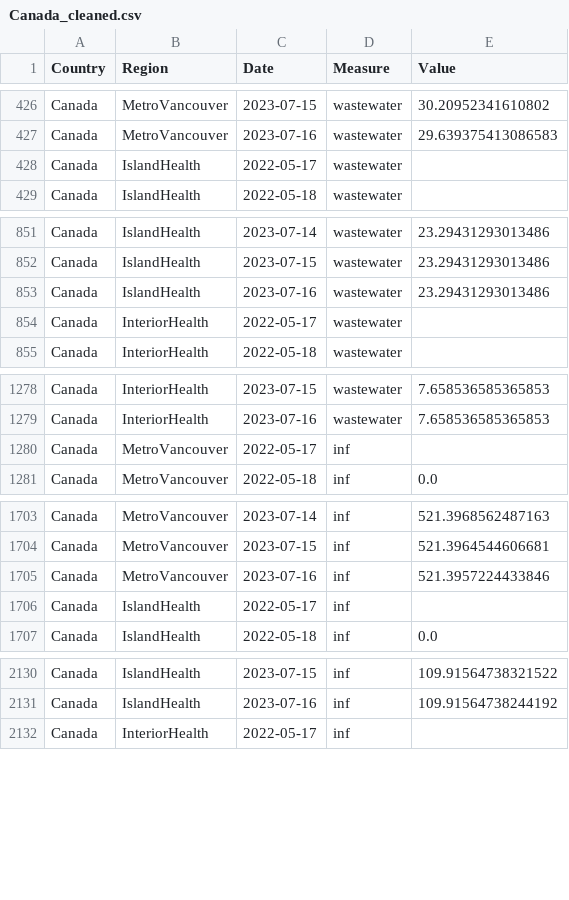
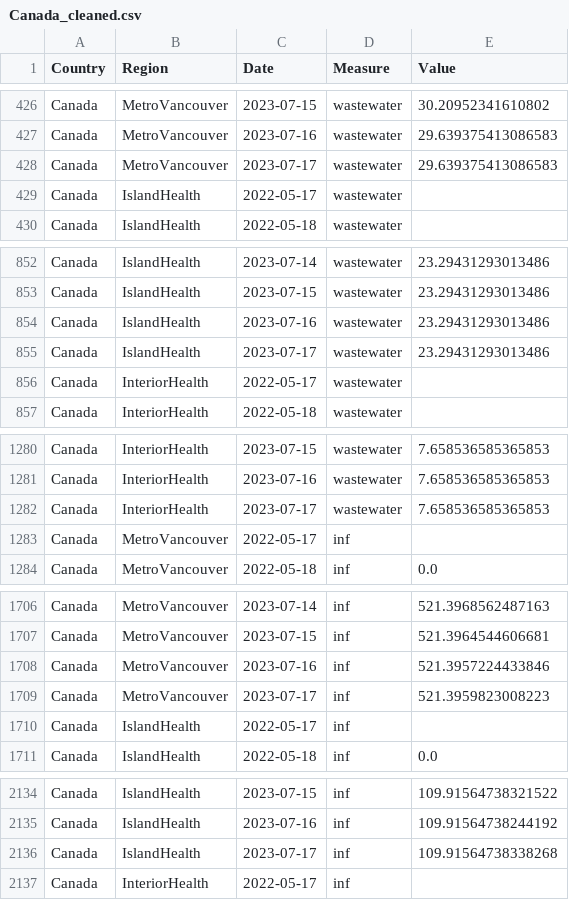
Before and after one commit to necsi/WHN-Wastewater-Code, a CSV file: Canada_cleaned.csv, drawn as a sheet; only a part is shown, gaps mark what is left out; the diff covers the shown part only.

```diff
--- a/Canada_cleaned.csv
+++ b/Canada_cleaned.csv
@@ -427,2 +427,3 @@ Canada,MetroVancouver,2023-07-15,wastewater,30.20952341610802
 Canada,MetroVancouver,2023-07-16,wastewater,29.639375413086583
+Canada,MetroVancouver,2023-07-17,wastewater,29.639375413086583
 Canada,IslandHealth,2022-05-17,wastewater,
@@ -853,2 +854,3 @@ Canada,IslandHealth,2023-07-15,wastewater,23.29431293013486
 Canada,IslandHealth,2023-07-16,wastewater,23.29431293013486
+Canada,IslandHealth,2023-07-17,wastewater,23.29431293013486
 Canada,InteriorHealth,2022-05-17,wastewater,
@@ -1279,2 +1281,3 @@ Canada,InteriorHealth,2023-07-15,wastewater,7.658536585365853
 Canada,InteriorHealth,2023-07-16,wastewater,7.658536585365853
+Canada,InteriorHealth,2023-07-17,wastewater,7.658536585365853
 Canada,MetroVancouver,2022-05-17,inf,
@@ -1705,2 +1708,3 @@ Canada,MetroVancouver,2023-07-15,inf,521.3964544606681
 Canada,MetroVancouver,2023-07-16,inf,521.3957224433846
+Canada,MetroVancouver,2023-07-17,inf,521.3959823008223
 Canada,IslandHealth,2022-05-17,inf,
@@ -2131,2 +2135,3 @@ Canada,IslandHealth,2023-07-15,inf,109.91564738321522
 Canada,IslandHealth,2023-07-16,inf,109.91564738244192
+Canada,IslandHealth,2023-07-17,inf,109.91564738338268
 Canada,InteriorHealth,2022-05-17,inf,
```
Also changed, not shown: 1 added row elsewhere in this file, 1 other file.
